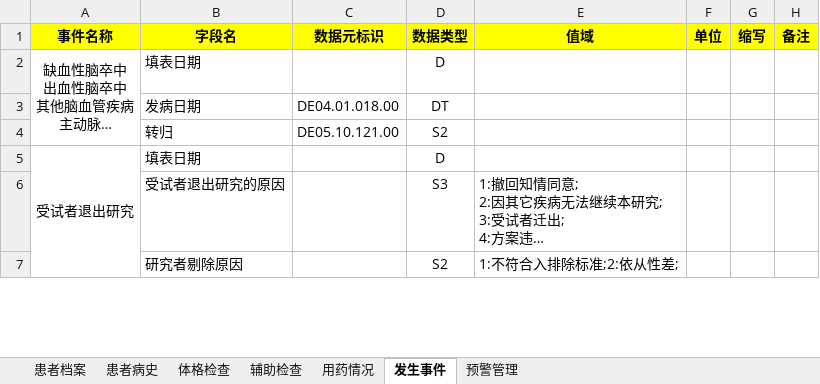
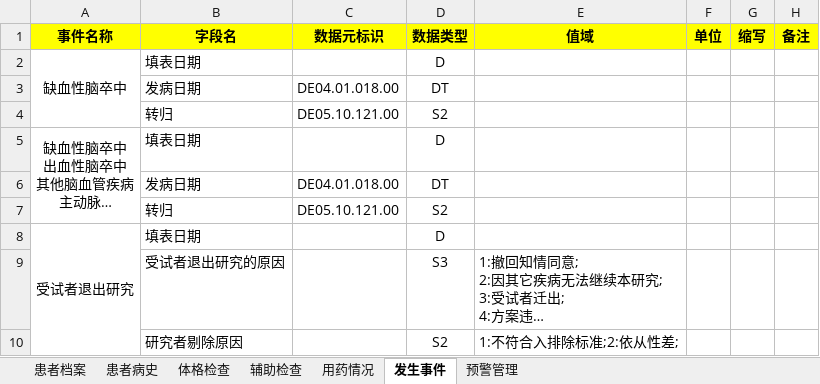
Before and after one commit to yy-hh/HLM, an Excel workbook: 健康档案字段/基础字段/健康档案字段 v4.0.xlsx, sheet 发生事件, drawn as a sheet; only a part is shown; long unchanged cells end in …; values as stored, in another font and other column widths than the file's, no borders; the diff names each change by its address in the sheet, - before the commit and + after, or states it on an @@ line.

Commit message:
fix

```diff
--- a/健康档案字段/基础字段/健康档案字段 v4.0.xlsx (sheet 发生事件)
+++ b/健康档案字段/基础字段/健康档案字段 v4.0.xlsx (sheet 发生事件)
+row 2: 缺血性脑卒中 | 填表日期 |  | D
+row 3:  | 发病日期 | DE04.01.018.00 | DT
+row 4:  | 转归 | DE05.10.121.00 | S2
```
